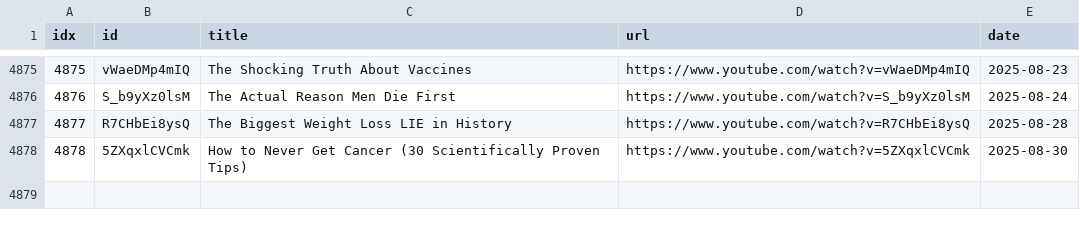
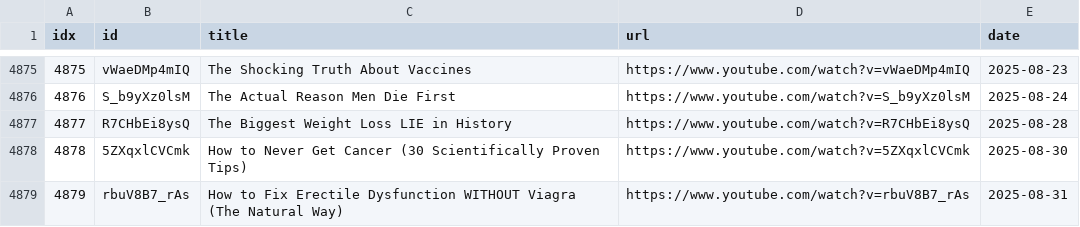
Before and after one commit to sumsjp/Drberg, a CSV file: src/video_list.csv, drawn as a sheet; only a part is shown, gaps mark what is left out.

```diff
--- a/src/video_list.csv
+++ b/src/video_list.csv
@@ -4878 +4878,2 @@ idx,id,title,url,date
 4878,5ZXqxlCVCmk,How to Never Get Cancer (30 Scientifically Proven Tips),https://www.youtube.com/watch?v=5ZXqxlCVCmk,2025-08-30
+4879,rbuV8B7_rAs,How to Fix Erectile Dysfunction WITHOUT Viagra (The Natural Way),https://www.youtube.com/watch?v=rbuV8B7_rAs,2025-08-31
```
Also changed, not shown: 4 other files.
